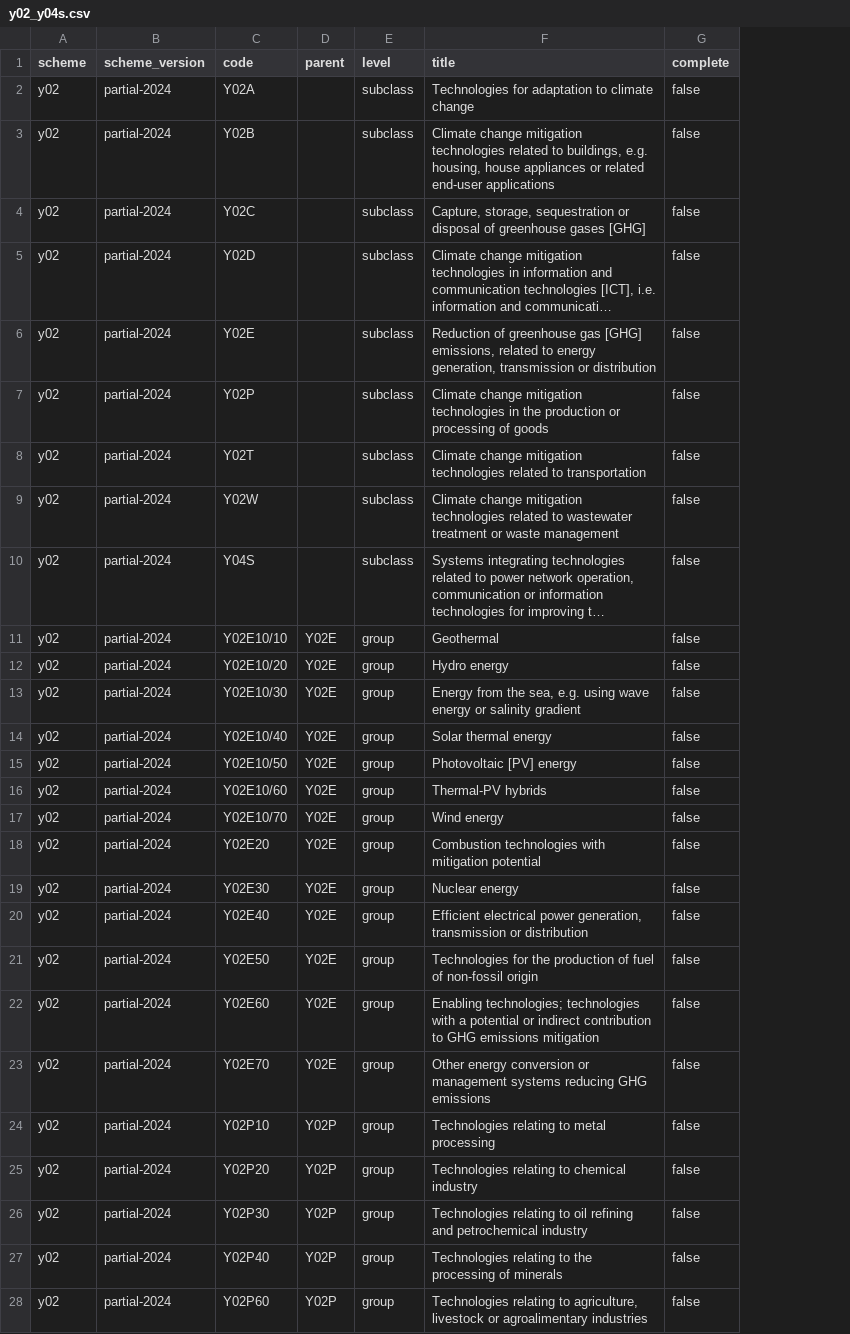
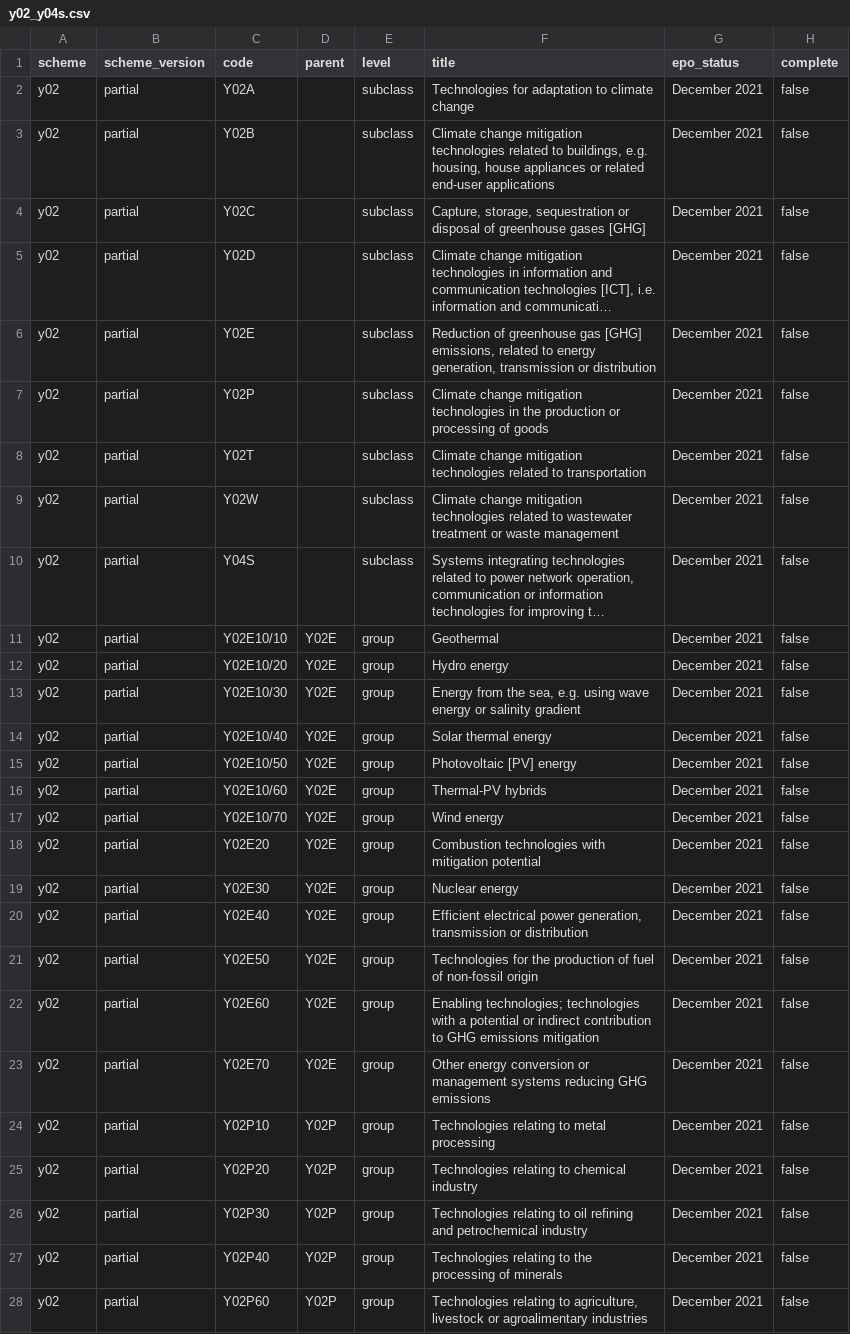
Before and after one commit to davidjaggi/patent-codes-for-research, a CSV file: data/y02/y02_y04s.csv, drawn as a sheet; only a part is shown; long unchanged cells end in …; the diff covers the shown part only; the diff names each change by its address in the sheet, - before the commit and + after, or states it on an @@ line.

```diff
--- a/data/y02/y02_y04s.csv
+++ b/data/y02/y02_y04s.csv
+column G (epo_status), rows 2-28: all December 2021
-B2:B28 (scheme_version): partial-2024
+B2:B28 (scheme_version): partial
```
Also changed, not shown: 8 edited cells elsewhere in this file, 2 other files.
